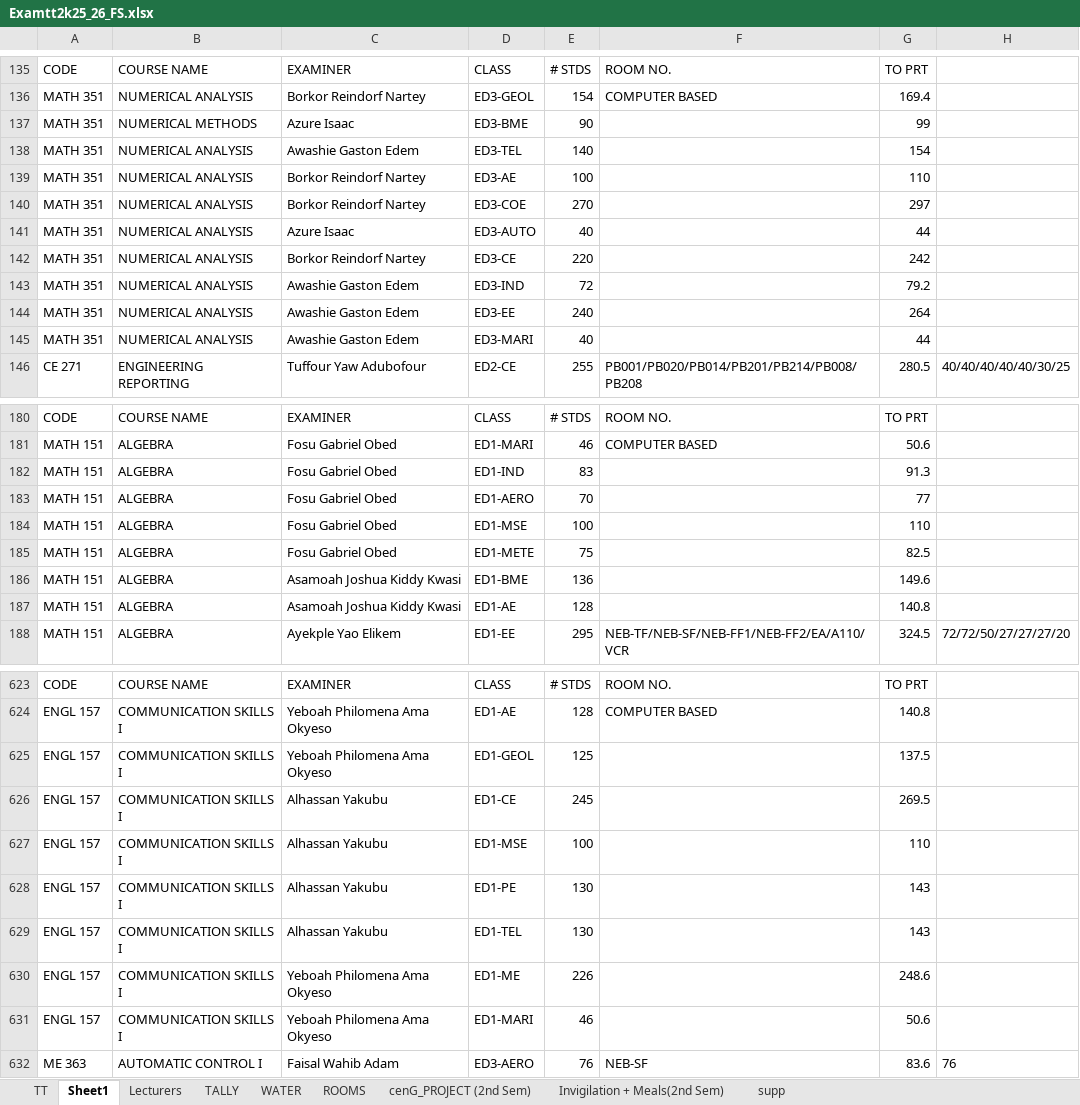
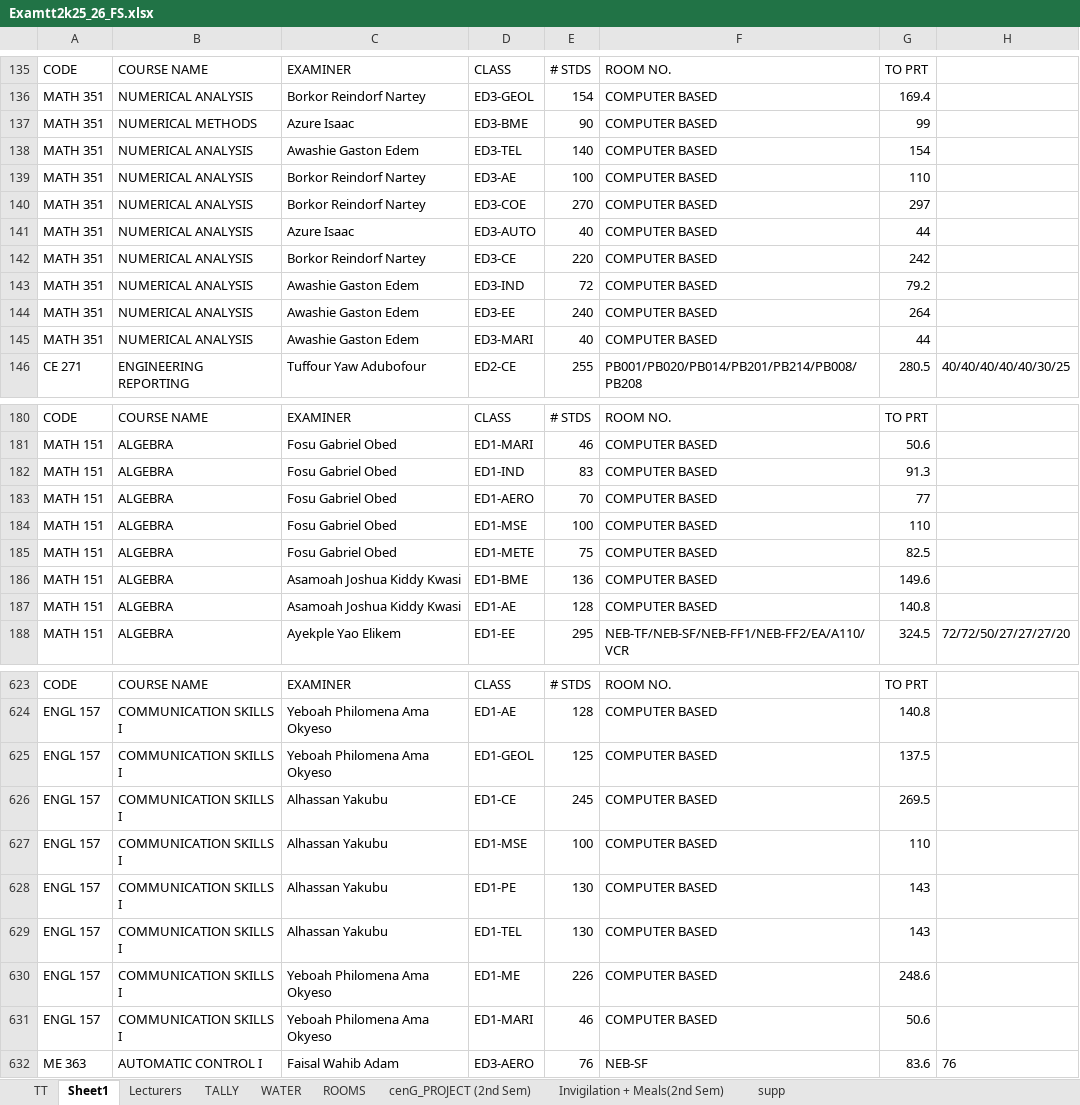
Before and after one commit to HerbertNtim/invigilation-automation, an Excel workbook: src/timetables/Examtt2k25_26_FS.xlsx, sheet Sheet1, drawn as a sheet; only a part is shown, gaps mark what is left out; values as stored, in another font and other column widths than the file's, no borders; the diff covers the shown part only; the diff names each change by its address in the sheet, - before the commit and + after, or states it on an @@ line.

```diff
--- a/src/timetables/Examtt2k25_26_FS.xlsx (sheet Sheet1)
+++ b/src/timetables/Examtt2k25_26_FS.xlsx (sheet Sheet1)
-F137:F145: (empty)
+F137:F145: COMPUTER BASED
-F182:F187: (empty)
+F182:F187: COMPUTER BASED
-F625:F631: (empty)
+F625:F631: COMPUTER BASED
```
Also changed, not shown: 21 edited cells elsewhere in this sheet, sheet TT, src/outputs/Examtt2k25_26_FS-cleaned.xlsx, 5 other files.
